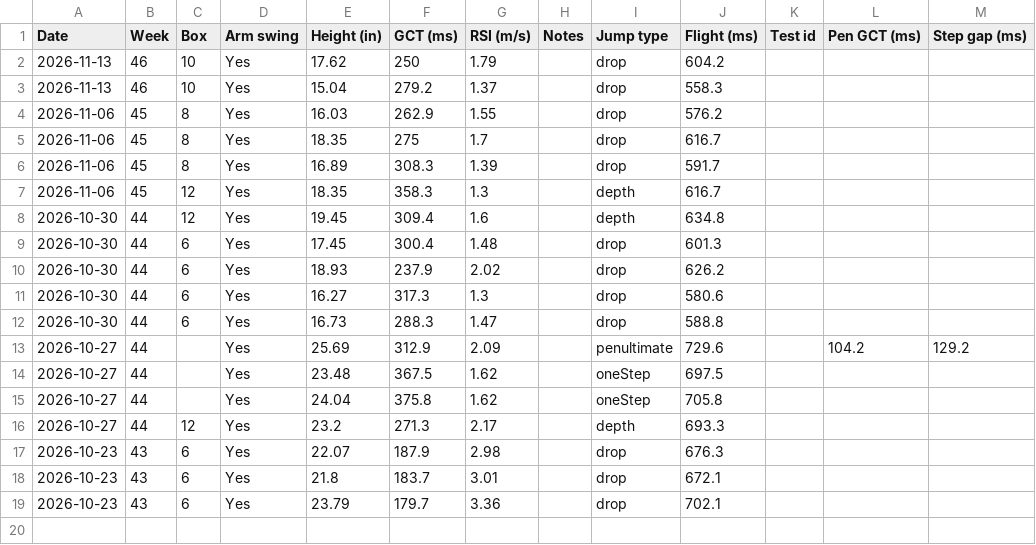
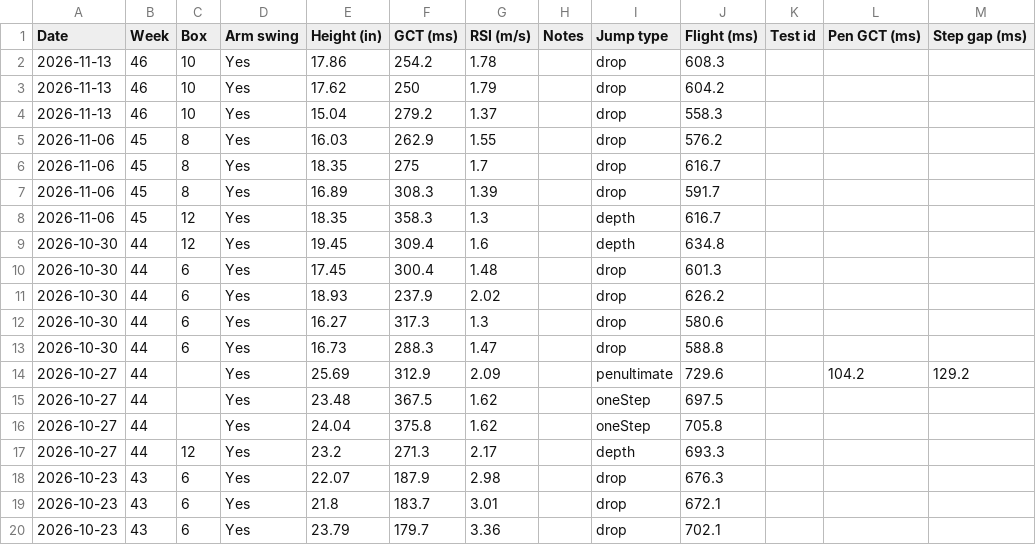
Before and after one commit to kellybyron2222-dev/VerticalJumpAnalysis, a CSV file: data/jump-log.csv, drawn as a sheet; the diff names each change by its address in the sheet, - before the commit and + after, or states it on an @@ line.

Commit message:
Update jump log CSV (19)

```diff
--- a/data/jump-log.csv
+++ b/data/jump-log.csv
+row 2: 2026-11-13 | 46 | 10 | Yes | 17.86 | 254.2 | 1.78 |  | drop | 608.3
```
